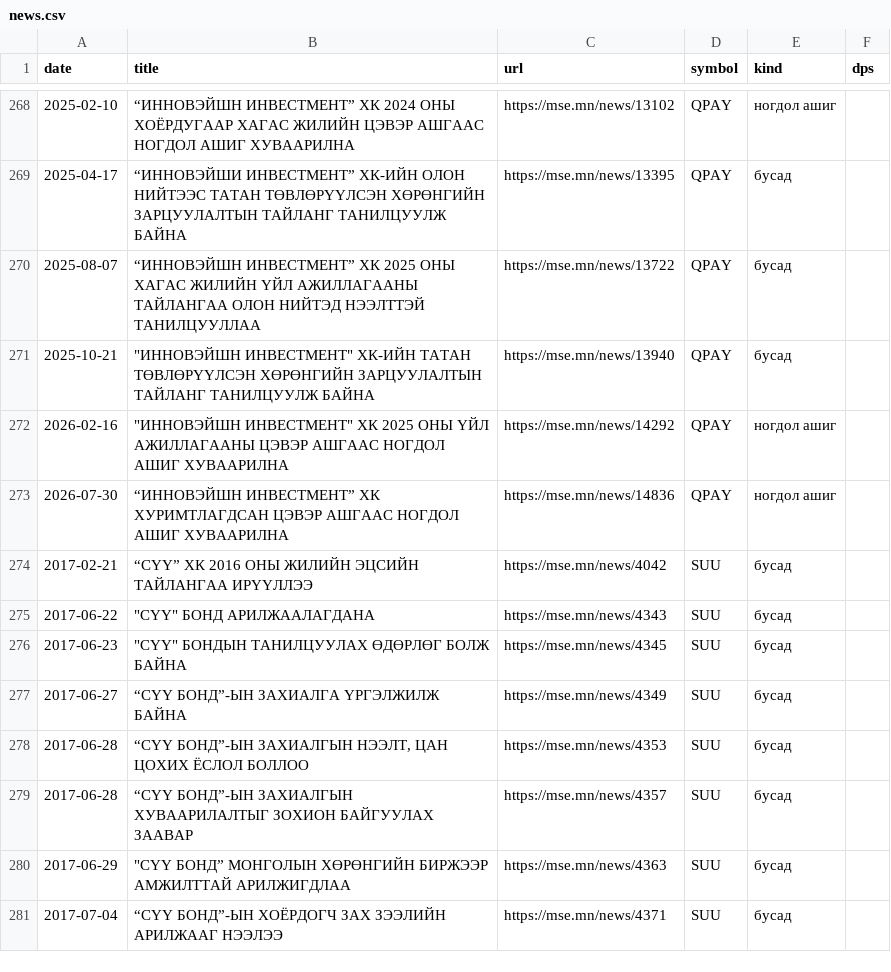
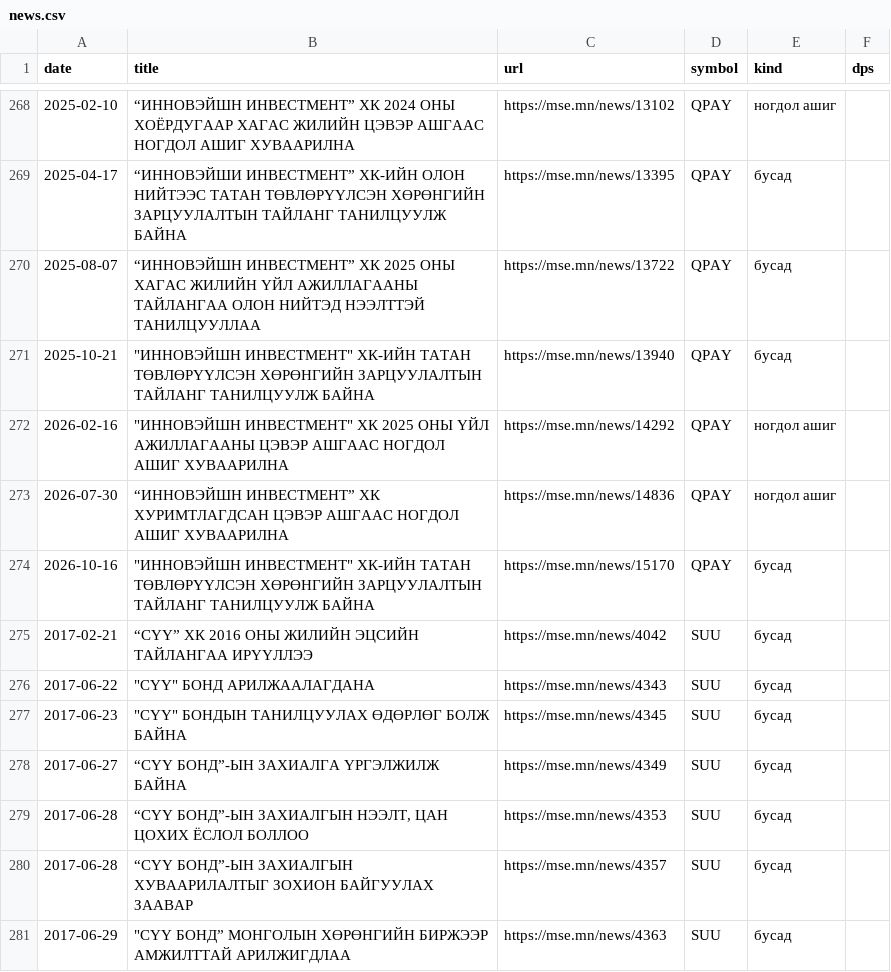
Before and after one commit to RavenBazooka/mse-tracker, a CSV file: data/news.csv, drawn as a sheet; only a part is shown, gaps mark what is left out; the shorter side is filled out with more unchanged rows.

```diff
--- a/data/news.csv
+++ b/data/news.csv
@@ -273,2 +273,3 @@
 2026-07-30,“ИННОВЭЙШН ИНВЕСТМЕНТ” ХК ХУРИМТЛАГДСАН ЦЭВЭР АШГААС НОГДОЛ АШИГ ХУВААРИЛНА,https://mse.mn/news/14836,QPAY,ногдол ашиг,
+2026-10-16,"""ИННОВЭЙШН ИНВЕСТМЕНТ"" ХК-ИЙН ТАТАН ТӨВЛӨРҮҮЛСЭН ХӨРӨНГИЙН ЗАРЦУУЛАЛТЫН ТАЙЛАНГ ТАНИЛЦУУЛЖ БАЙНА",https://mse.mn/news/15170,QPAY,бусад,
 2017-02-21,“СҮҮ” ХК 2016 ОНЫ ЖИЛИЙН ЭЦСИЙН ТАЙЛАНГАА ИРҮҮЛЛЭЭ,https://mse.mn/news/4042,SUU,бусад,
```
Also changed, not shown: data/weekly.csv, 3 other files.
